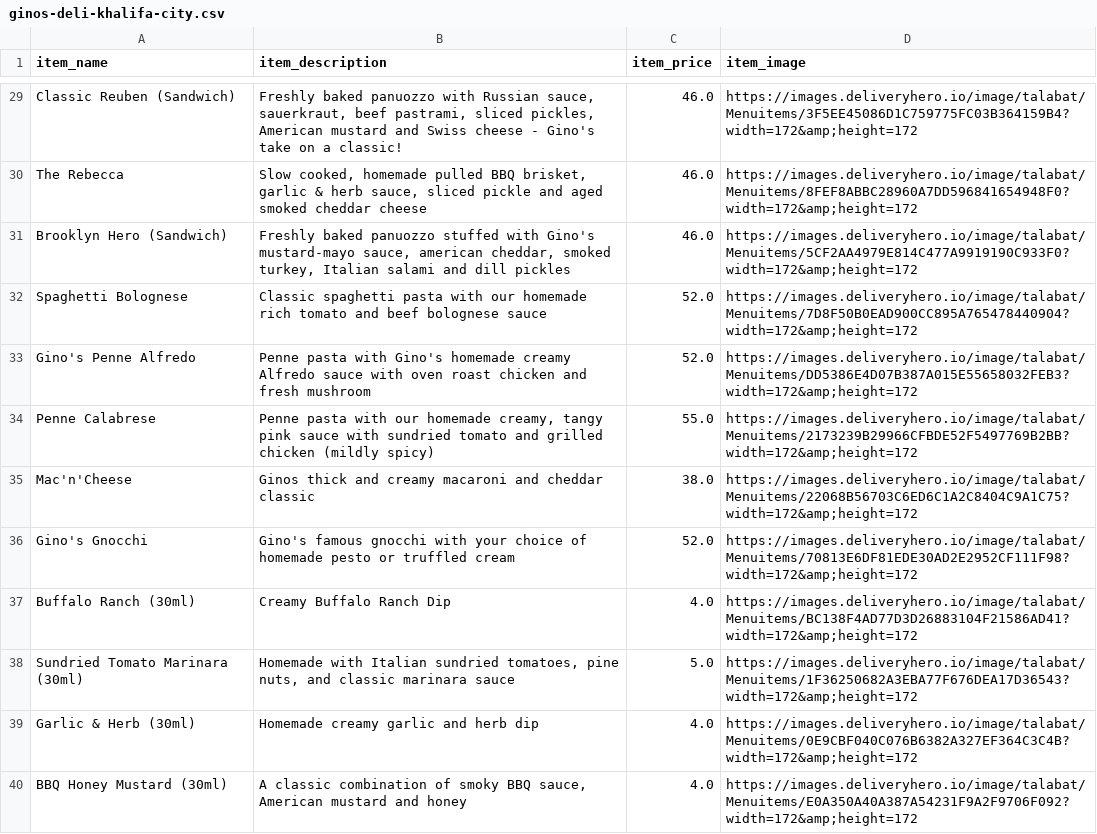
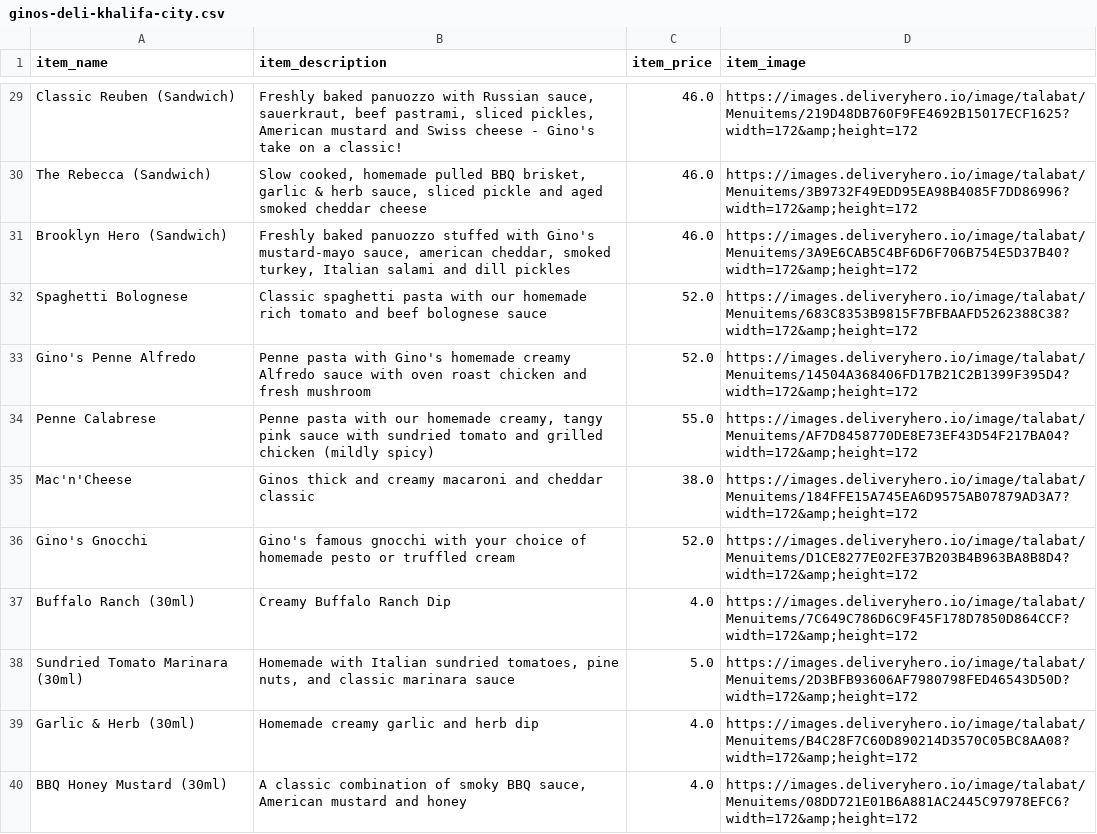
Before and after one commit to mtufano/talabat_web_crawler, a CSV file: crawled_data/menus/ginos-deli-khalifa-city.csv, drawn as a sheet; only a part is shown, gaps mark what is left out; the diff covers the shown part only; the diff names each change by its address in the sheet, - before the commit and + after, or states it on an @@ line.

```diff
--- a/crawled_data/menus/ginos-deli-khalifa-city.csv
+++ b/crawled_data/menus/ginos-deli-khalifa-city.csv
-D29 (item_image): https://images.deliveryhero.io/image/talabat/Menuitems/3F5EE45086D1C759775FC03B364159B4?width=172&amp;height=172
+D29 (item_image): https://images.deliveryhero.io/image/talabat/Menuitems/219D48DB760F9FE4692B15017ECF1625?width=172&amp;height=172
-A30 (item_name): The Rebecca
+A30 (item_name): The Rebecca (Sandwich)
-D30 (item_image): https://images.deliveryhero.io/image/talabat/Menuitems/8FEF8ABBC28960A7DD596841654948F0?width=172&amp;height=172
+D30 (item_image): https://images.deliveryhero.io/image/talabat/Menuitems/3B9732F49EDD95EA98B4085F7DD86996?width=172&amp;height=172
-D31 (item_image): https://images.deliveryhero.io/image/talabat/Menuitems/5CF2AA4979E814C477A9919190C933F0?width=172&amp;height=172
+D31 (item_image): https://images.deliveryhero.io/image/talabat/Menuitems/3A9E6CAB5C4BF6D6F706B754E5D37B40?width=172&amp;height=172
-D32 (item_image): https://images.deliveryhero.io/image/talabat/Menuitems/7D8F50B0EAD900CC895A765478440904?width=172&amp;height=172
+D32 (item_image): https://images.deliveryhero.io/image/talabat/Menuitems/683C8353B9815F7BFBAAFD5262388C38?width=172&amp;height=172
-D33 (item_image): https://images.deliveryhero.io/image/talabat/Menuitems/DD5386E4D07B387A015E55658032FEB3?width=172&amp;height=172
+D33 (item_image): https://images.deliveryhero.io/image/talabat/Menuitems/14504A368406FD17B21C2B1399F395D4?width=172&amp;height=172
-D34 (item_image): https://images.deliveryhero.io/image/talabat/Menuitems/2173239B29966CFBDE52F5497769B2BB?width=172&amp;height=172
+D34 (item_image): https://images.deliveryhero.io/image/talabat/Menuitems/AF7D8458770DE8E73EF43D54F217BA04?width=172&amp;height=172
-D35 (item_image): https://images.deliveryhero.io/image/talabat/Menuitems/22068B56703C6ED6C1A2C8404C9A1C75?width=172&amp;height=172
+D35 (item_image): https://images.deliveryhero.io/image/talabat/Menuitems/184FFE15A745EA6D9575AB07879AD3A7?width=172&amp;height=172
-D36 (item_image): https://images.deliveryhero.io/image/talabat/Menuitems/70813E6DF81EDE30AD2E2952CF111F98?width=172&amp;height=172
+D36 (item_image): https://images.deliveryhero.io/image/talabat/Menuitems/D1CE8277E02FE37B203B4B963BA8B8D4?width=172&amp;height=172
-D37 (item_image): https://images.deliveryhero.io/image/talabat/Menuitems/BC138F4AD77D3D26883104F21586AD41?width=172&amp;height=172
+D37 (item_image): https://images.deliveryhero.io/image/talabat/Menuitems/7C649C786D6C9F45F178D7850D864CCF?width=172&amp;height=172
-D38 (item_image): https://images.deliveryhero.io/image/talabat/Menuitems/1F36250682A3EBA77F676DEA17D36543?width=172&amp;height=172
+D38 (item_image): https://images.deliveryhero.io/image/talabat/Menuitems/2D3BFB93606AF7980798FED46543D50D?width=172&amp;height=172
-D39 (item_image): https://images.deliveryhero.io/image/talabat/Menuitems/0E9CBF040C076B6382A327EF364C3C4B?width=172&amp;height=172
+D39 (item_image): https://images.deliveryhero.io/image/talabat/Menuitems/B4C28F7C60D890214D3570C05BC8AA08?width=172&amp;height=172
-D40 (item_image): https://images.deliveryhero.io/image/talabat/Menuitems/E0A350A40A387A54231F9A2F9706F092?width=172&amp;height=172
+D40 (item_image): https://images.deliveryhero.io/image/talabat/Menuitems/08DD721E01B6A881AC2445C97978EFC6?width=172&amp;height=172
```
Also changed, not shown: 42 edited cells elsewhere in this file, crawled_data/menus/everyday-roastery-business-bay.csv, crawled_data/menus/pizzaro.csv, 1 other file.
